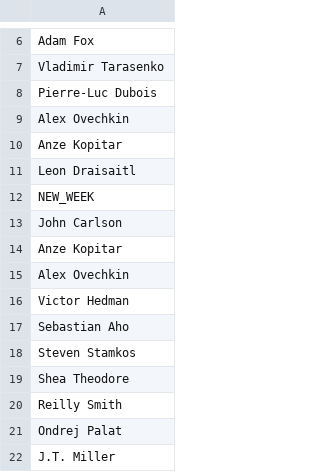
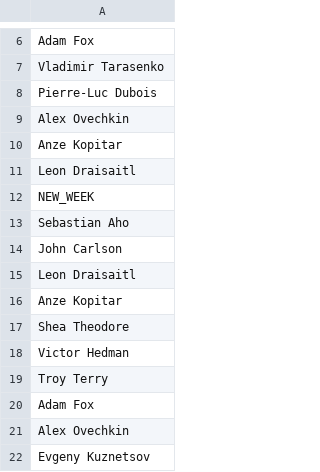
Before and after one commit to Harin329/Haockey, a CSV file: analysis/data/result_prediction.csv, drawn as a sheet; only a part is shown, gaps mark what is left out.

```diff
--- a/analysis/data/result_prediction.csv
+++ b/analysis/data/result_prediction.csv
@@ -12,11 +12,11 @@ Leon Draisaitl
 NEW_WEEK
+Sebastian Aho
 John Carlson
+Leon Draisaitl
 Anze Kopitar
+Shea Theodore
+Victor Hedman
+Troy Terry
+Adam Fox
 Alex Ovechkin
-Victor Hedman
-Sebastian Aho
-Steven Stamkos
-Shea Theodore
-Reilly Smith
-Ondrej Palat
-J.T. Miller
+Evgeny Kuznetsov
```
Also changed, not shown: analysis/data/current_data.csv, analysis/data/data.csv, 5 other files.
